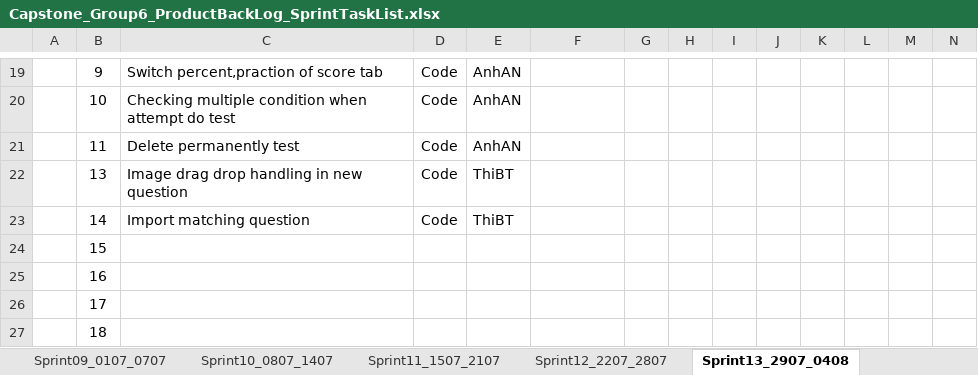
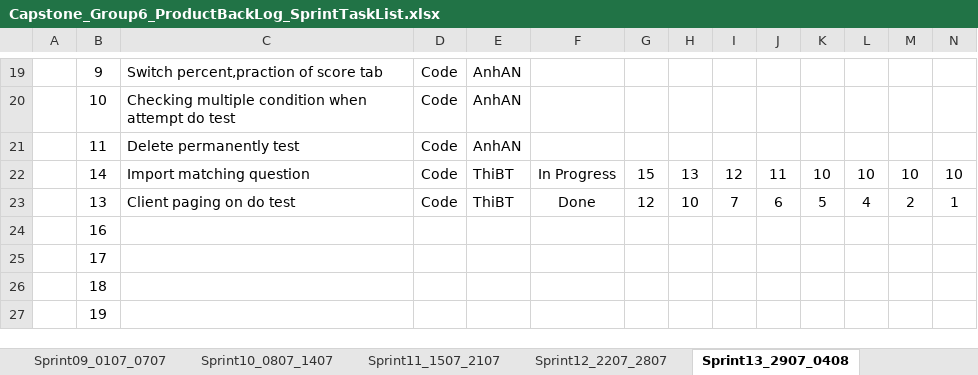
Before and after one commit to haima24/oats-project, an Excel workbook: Documents/ProductBackLog/Capstone_Group6_ProductBackLog_SprintTaskList.xlsx, sheet Sprint13_2907_0408, drawn as a sheet; only a part is shown, gaps mark what is left out; the shorter side is filled out with more unchanged rows; values as stored, in another font and other column widths than the file's, no borders; table styles not drawn; removed rows and columns are numbered as before the commit, all else as after; rows hold the shown columns only; the diff names each change by its address in the sheet, - before the commit and + after, or states it on an @@ line.

```diff
--- a/Documents/ProductBackLog/Capstone_Group6_ProductBackLog_SprintTaskList.xlsx (sheet Sprint13_2907_0408)
+++ b/Documents/ProductBackLog/Capstone_Group6_ProductBackLog_SprintTaskList.xlsx (sheet Sprint13_2907_0408)
-row 22:  | 13 | Image drag drop handling in new question | Code | ThiBT
-row 23:  | 14 | Import matching question | Code | ThiBT
-row 24:  | 15
+row 22:  | 14 | Import matching question | Code | ThiBT | In Progress | 15 | 13 | 12 | 11 | 10 | 10 | 10 | 10
+row 23:  | 13 | Client paging on do test | Code | ThiBT | Done | 12 | 10 | 7 | 6 | 5 | 4 | 2 | 1
```
Also changed, not shown: sheet Sprint12_2207_2807, sheet Sprint14_0508_1108, sheet Sprint10_0807_1407, sheet Sprint11_1507_2107, sheet Sprint08_2406_3006.
